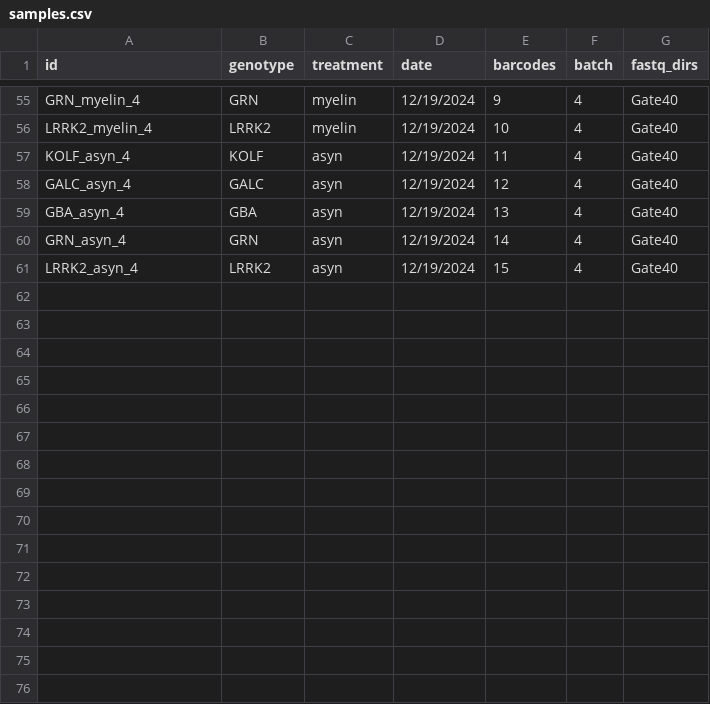
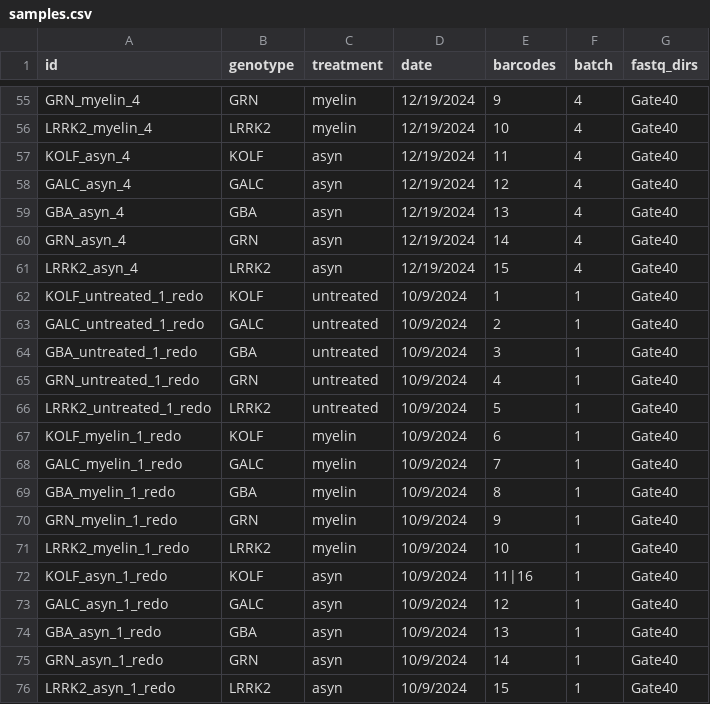
Before and after one commit to jakesboles/img_scfrp, a CSV file: samples.csv, drawn as a sheet; only a part is shown, gaps mark what is left out; the diff covers the shown part only; the diff names each change by its address in the sheet, - before the commit and + after, or states it on an @@ line.

```diff
--- a/samples.csv
+++ b/samples.csv
+row 62: KOLF_untreated_1_redo | KOLF | untreated | 10/9/2024 | 1 | 1 | Gate40
+row 63: GALC_untreated_1_redo | GALC | untreated | 10/9/2024 | 2 | 1 | Gate40
+row 64: GBA_untreated_1_redo | GBA | untreated | 10/9/2024 | 3 | 1 | Gate40
+row 65: GRN_untreated_1_redo | GRN | untreated | 10/9/2024 | 4 | 1 | Gate40
+row 66: LRRK2_untreated_1_redo | LRRK2 | untreated | 10/9/2024 | 5 | 1 | Gate40
+row 67: KOLF_myelin_1_redo | KOLF | myelin | 10/9/2024 | 6 | 1 | Gate40
+row 68: GALC_myelin_1_redo | GALC | myelin | 10/9/2024 | 7 | 1 | Gate40
+row 69: GBA_myelin_1_redo | GBA | myelin | 10/9/2024 | 8 | 1 | Gate40
+row 70: GRN_myelin_1_redo | GRN | myelin | 10/9/2024 | 9 | 1 | Gate40
+row 71: LRRK2_myelin_1_redo | LRRK2 | myelin | 10/9/2024 | 10 | 1 | Gate40
+row 72: KOLF_asyn_1_redo | KOLF | asyn | 10/9/2024 | 11|16 | 1 | Gate40
+row 73: GALC_asyn_1_redo | GALC | asyn | 10/9/2024 | 12 | 1 | Gate40
+row 74: GBA_asyn_1_redo | GBA | asyn | 10/9/2024 | 13 | 1 | Gate40
+row 75: GRN_asyn_1_redo | GRN | asyn | 10/9/2024 | 14 | 1 | Gate40
+row 76: LRRK2_asyn_1_redo | LRRK2 | asyn | 10/9/2024 | 15 | 1 | Gate40
```
Also changed, not shown: 15 edited cells elsewhere in this file, cellranger_configs/iMG1_config.csv, 4 other files.
